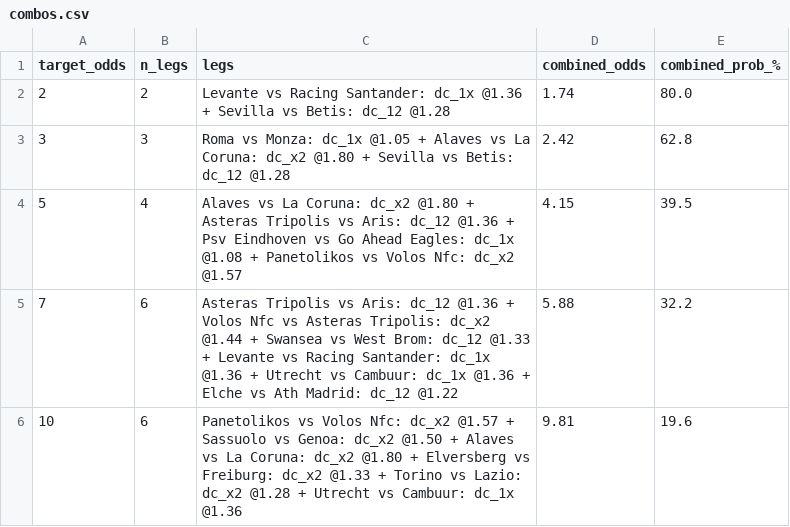
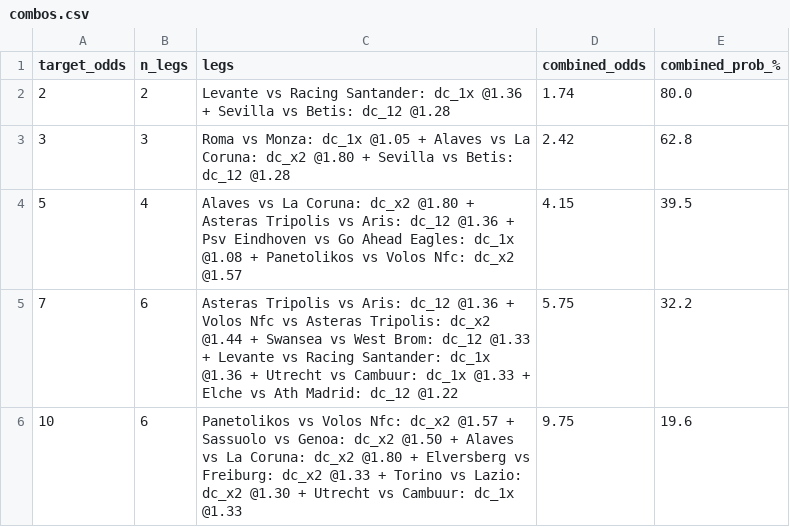
Before and after one commit to tonticha9/Prediction-picks, a CSV file: data/combos.csv, drawn as a sheet.

```diff
--- a/data/combos.csv
+++ b/data/combos.csv
@@ -4,3 +4,3 @@ target_odds,n_legs,legs,combined_odds,combined_prob_%
 5,4,Alaves vs La Coruna: dc_x2 @1.80 + Asteras Tripolis vs Aris: dc_12 @1.36 + Psv Eindhoven vs Go Ahead Eagles: dc_1x @1.08 + Panetolikos vs Volos Nfc: dc_x2 @1.57,4.15,39.5
-7,6,Asteras Tripolis vs Aris: dc_12 @1.36 + Volos Nfc vs Asteras Tripolis: dc_x2 @1.44 + Swansea vs West Brom: dc_12 @1.33 + Levante vs Racing Santander: dc_1x @1.36 + Utrecht vs Cambuur: dc_1x @1.36 + Elche vs Ath Madrid: dc_12 @1.22,5.88,32.2
-10,6,Panetolikos vs Volos Nfc: dc_x2 @1.57 + Sassuolo vs Genoa: dc_x2 @1.50 + Alaves vs La Coruna: dc_x2 @1.80 + Elversberg vs Freiburg: dc_x2 @1.33 + Torino vs Lazio: dc_x2 @1.28 + Utrecht vs Cambuur: dc_1x @1.36,9.81,19.6
+7,6,Asteras Tripolis vs Aris: dc_12 @1.36 + Volos Nfc vs Asteras Tripolis: dc_x2 @1.44 + Swansea vs West Brom: dc_12 @1.33 + Levante vs Racing Santander: dc_1x @1.36 + Utrecht vs Cambuur: dc_1x @1.33 + Elche vs Ath Madrid: dc_12 @1.22,5.75,32.2
+10,6,Panetolikos vs Volos Nfc: dc_x2 @1.57 + Sassuolo vs Genoa: dc_x2 @1.50 + Alaves vs La Coruna: dc_x2 @1.80 + Elversberg vs Freiburg: dc_x2 @1.33 + Torino vs Lazio: dc_x2 @1.30 + Utrecht vs Cambuur: dc_1x @1.33,9.75,19.6
```
Also changed, not shown: data/predictions.csv, data/value_bets.csv, 3 other files.
